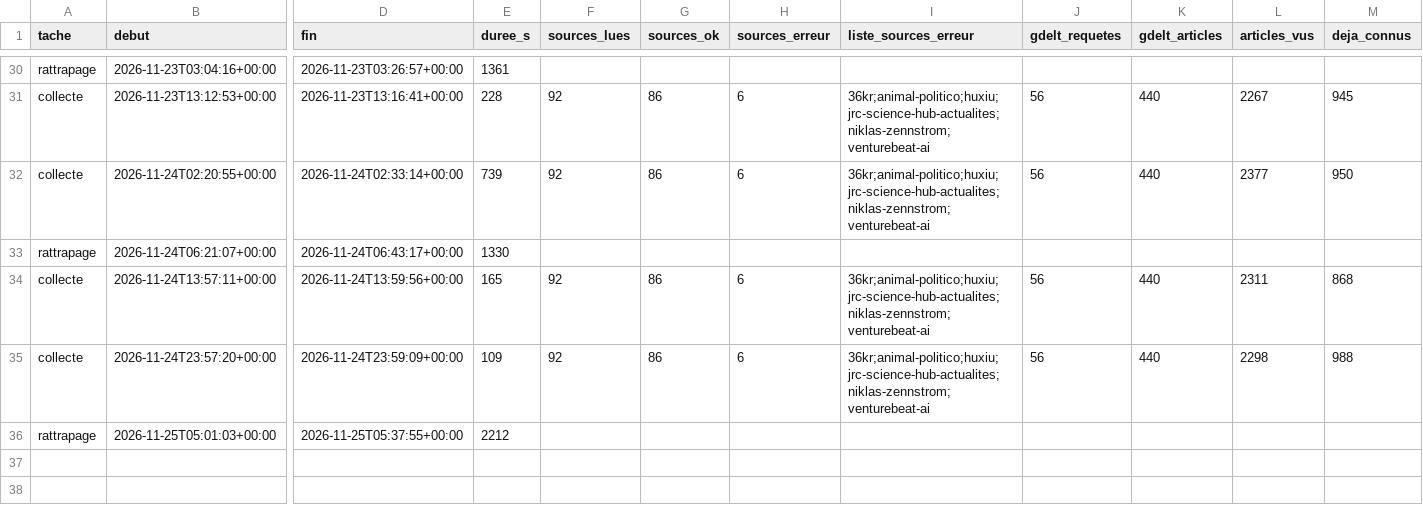
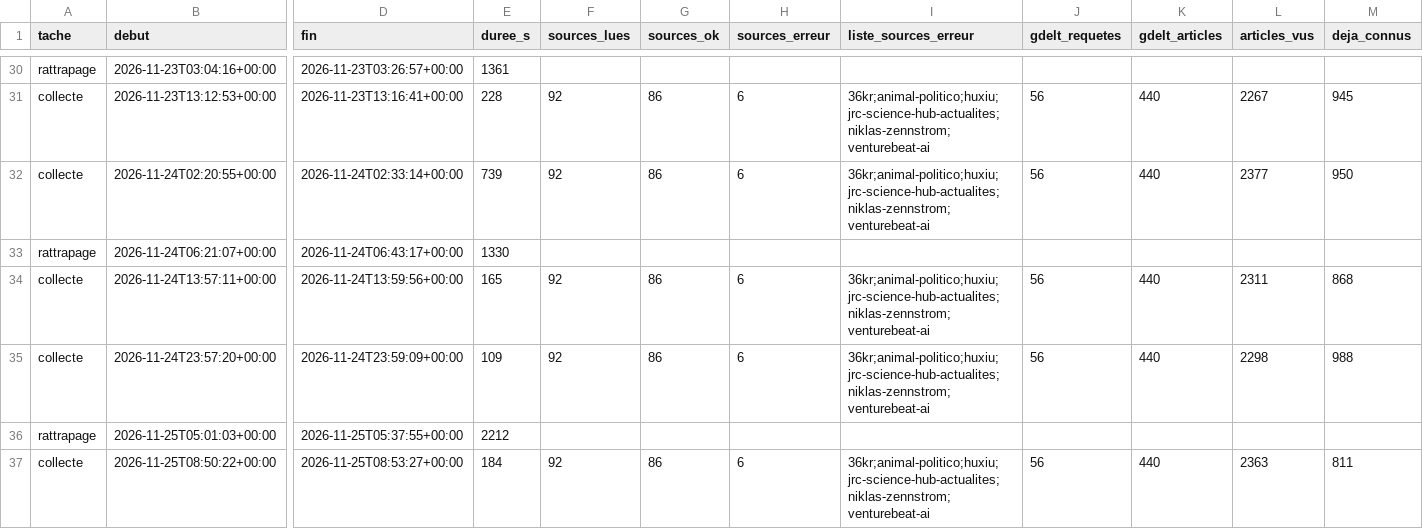
Before and after one commit to GabrielPlassat/tableaubord_innov, a CSV file: journal/executions.csv, drawn as a sheet; only a part is shown, gaps mark what is left out; rows hold the shown columns only; the diff names each change by its address in the sheet, - before the commit and + after, or states it on an @@ line.

```diff
--- a/journal/executions.csv
+++ b/journal/executions.csv
+row 37: collecte | 2026-11-25T08:50:22+00:00 | 2026-11-25T08:53:27+00:00 | 184 | 92 | 86 | 6 | 36kr;animal-politico;huxiu;jrc-science-hub-actualites;niklas-zennstrom;venturebeat-ai | 56 | 440 | 2363 | 811
```
Also changed, not shown: journal/collecte_sources.csv, journal/stock_du_mois.csv, 1 other file.
